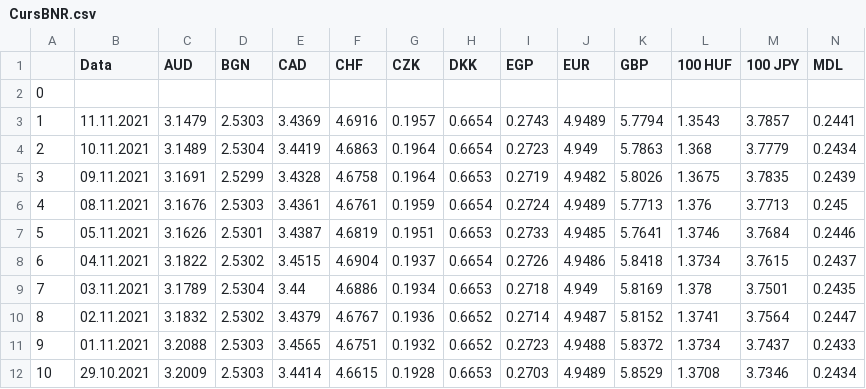
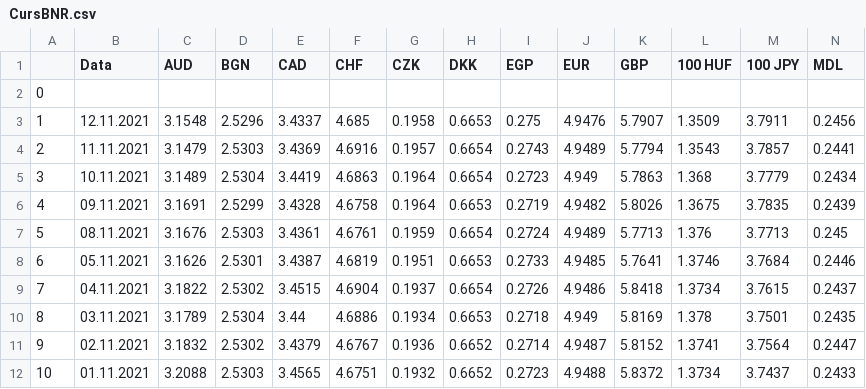
Before and after one commit to Tohaneanu/CursuriGoogleGrupa4, a CSV file: curs4_Web_Scraping/CursBNR.csv, drawn as a sheet; only a part is shown; removed rows and columns are numbered as before the commit, all else as after; rows hold the shown columns only; the diff names each change by its address in the sheet, - before the commit and + after, or states it on an @@ line.

```diff
--- a/curs4_Web_Scraping/CursBNR.csv
+++ b/curs4_Web_Scraping/CursBNR.csv
+row 3: 1 | 12.11.2021 | 3.1548 | 2.5296 | 3.4337 | 4.685 | 0.1958 | 0.6653 | 0.275 | 4.9476 | 5.7907 | 1.3509 | 3.7911 | 0.2456
@@ column A renumbered between rows 4 and 12 @@
-row 12: 10 | 29.10.2021 | 3.2009 | 2.5303 | 3.4414 | 4.6615 | 0.1928 | 0.6653 | 0.2703 | 4.9489 | 5.8529 | 1.3708 | 3.7346 | 0.2434
```
Also changed, not shown: curs4_Web_Scraping/BNR_ALL_DATA.csv, 3 other files.
